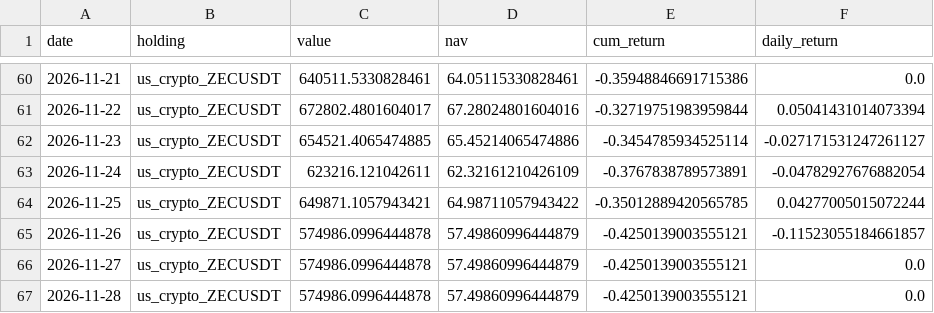
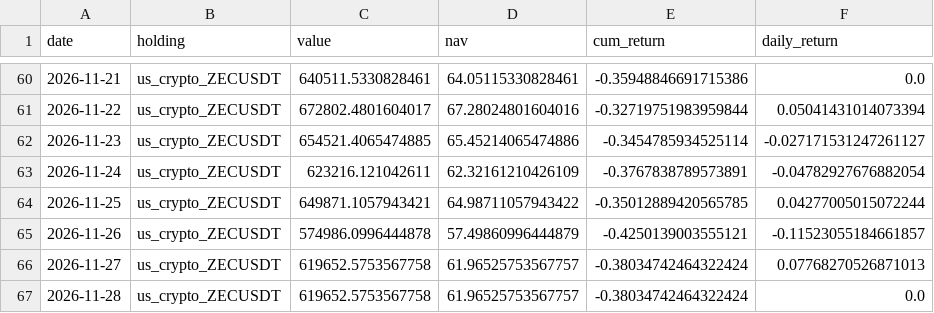
Before and after one commit to Bulin-wang/invest-dashboard, a CSV file: data/portfolios/investor41.csv, drawn as a sheet; only a part is shown, gaps mark what is left out.

```diff
--- a/data/portfolios/investor41.csv
+++ b/data/portfolios/investor41.csv
@@ -65,3 +65,3 @@ date,holding,value,nav,cum_return,daily_return
 2026-11-26,us_crypto_ZECUSDT,574986.0996444878,57.49860996444879,-0.4250139003555121,-0.11523055184661857
-2026-11-27,us_crypto_ZECUSDT,574986.0996444878,57.49860996444879,-0.4250139003555121,0.0
-2026-11-28,us_crypto_ZECUSDT,574986.0996444878,57.49860996444879,-0.4250139003555121,0.0
+2026-11-27,us_crypto_ZECUSDT,619652.5753567758,61.96525753567757,-0.38034742464322424,0.07768270526871013
+2026-11-28,us_crypto_ZECUSDT,619652.5753567758,61.96525753567757,-0.38034742464322424,0.0
```
Also changed, not shown: data/index/equal_weight.csv, data/prices/us_crypto_ONDO.csv, 6 other files.
